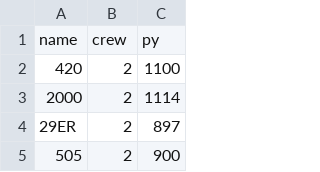
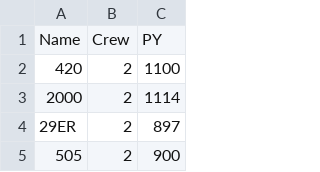
Before and after one commit to Sailviz/Sailviz, a CSV file: public/PY_List_2023.csv, drawn as a sheet; only a part is shown; removed rows and columns are numbered as before the commit, all else as after; the diff names each change by its address in the sheet, - before the commit and + after, or states it on an @@ line.

Commit message:
basic boat data upload

```diff
--- a/public/PY_List_2023.csv
+++ b/public/PY_List_2023.csv
-row 1: name | crew | py
+row 1: Name | Crew | PY
```
Also changed, not shown: 4 other files.
